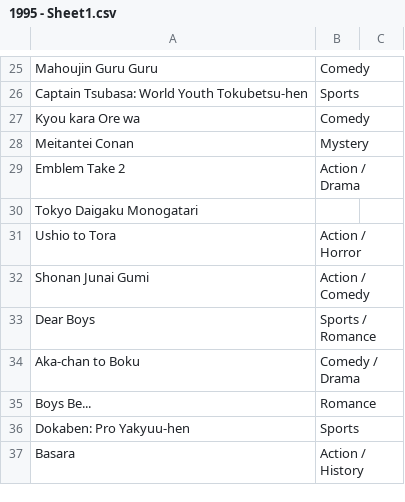
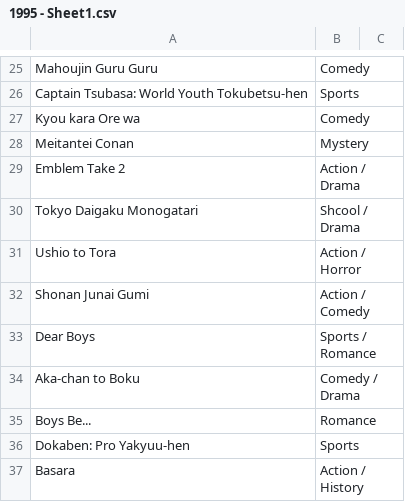
Before and after one commit to NutNightCore/Popular-comic, a CSV file: 1995 - Sheet1.csv, drawn as a sheet; only a part is shown, gaps mark what is left out.

Commit message:
Update 1995 - Sheet1.csv

```diff
--- a/1995 - Sheet1.csv
+++ b/1995 - Sheet1.csv
@@ -29,3 +29,3 @@ Meitantei Conan,Mystery,
 Emblem Take 2,Action / Drama,
-Tokyo Daigaku Monogatari,,
+Tokyo Daigaku Monogatari,Shcool / Drama,
 Ushio to Tora,Action / Horror,
```
